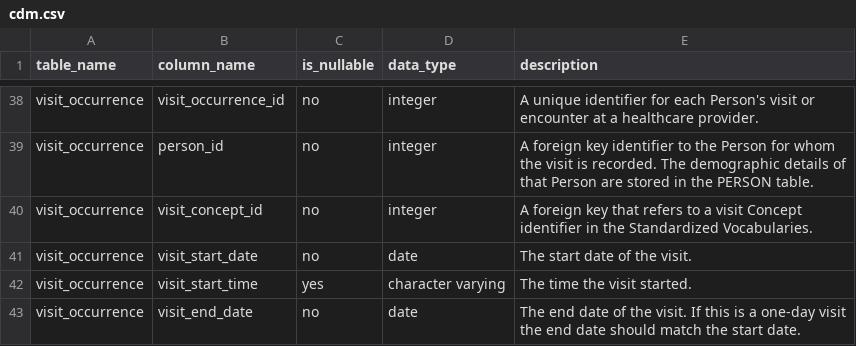
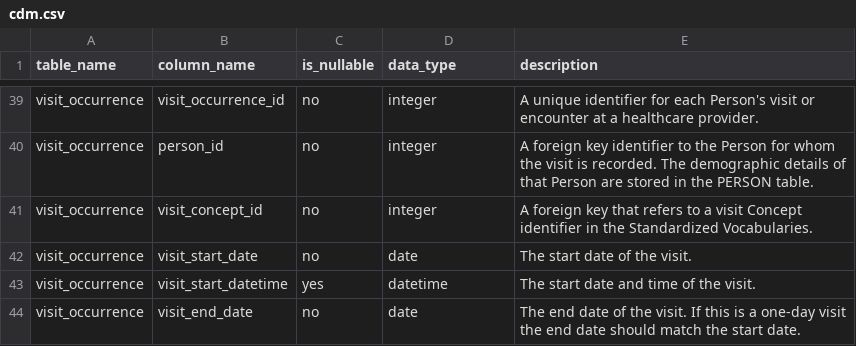
Before and after one commit to all-of-us/curation, a CSV file: resources/cdm.csv, drawn as a sheet; only a part is shown, gaps mark what is left out; the diff covers the shown part only.

Commit message:
Add datetime fields (issue #6)

```diff
--- a/resources/cdm.csv
+++ b/resources/cdm.csv
@@ -41,3 +42,3 @@
 "visit_occurrence","visit_start_date","no","date","The start date of the visit."
-"visit_occurrence","visit_start_time","yes","character varying","The time the visit started."
+"visit_occurrence","visit_start_datetime","yes","datetime","The start date and time of the visit."
 "visit_occurrence","visit_end_date","no","date","The end date of the visit. If this is a one-day visit the end date should match the start date."
```
Also changed, not shown: 9 added rows and 15 edited cells elsewhere in this file, 2 other files.
